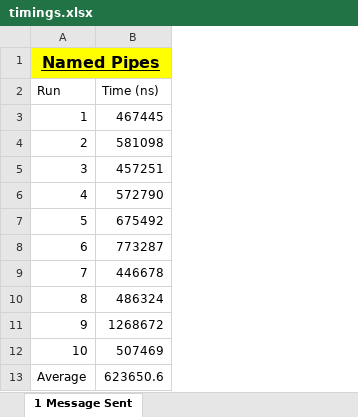
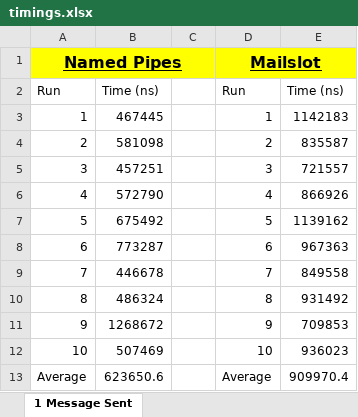
Before and after one commit to dylsmith8/JavaIPC, an Excel workbook: Implementation/Testing/Results/timings.xlsx, sheet 1 Message Sent, drawn as a sheet; values as stored, in another font and other column widths than the file's, no borders; the diff names each change by its address in the sheet, - before the commit and + after, or states it on an @@ line.

Commit message:
Mailslot comoleted
Made generic and write up on them done

```diff
--- a/Implementation/Testing/Results/timings.xlsx (sheet 1 Message Sent)
+++ b/Implementation/Testing/Results/timings.xlsx (sheet 1 Message Sent)
+column C, empty
+column D, rows 1-13: Mailslot | Run | 1 | 2 | 3 | 4 | 5 | 6 | 7 | 8 | 9 | 10 | Average
+column E, rows 2-13: Time (ns) | 1142183 | 835587 | 721557 | 866926 | 1139162 | 967363 | 849558 | 931492 | 709853 | 936023 | 909970.4
```
Also changed, not shown: 13 other files.
